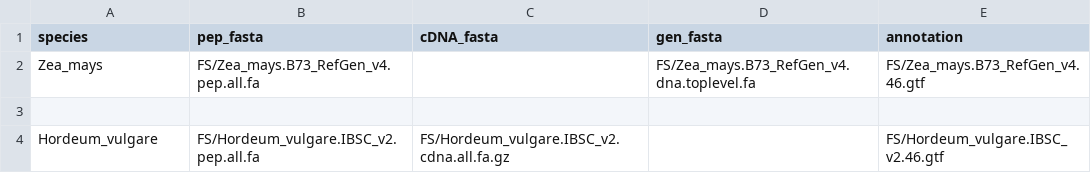
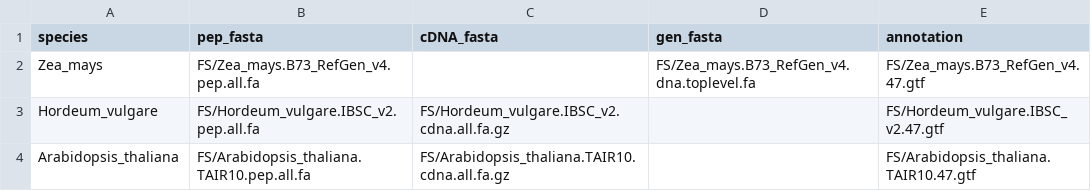
Before and after one commit to tgstoecker/A2TEA.Workflow, a TSV file: species.tsv, drawn as a sheet.

```diff
--- a/species.tsv
+++ b/species.tsv
@@ -1,4 +1,4 @@
 species	pep_fasta	cDNA_fasta	gen_fasta	annotation
-Zea_mays	FS/Zea_mays.B73_RefGen_v4.pep.all.fa		FS/Zea_mays.B73_RefGen_v4.dna.toplevel.fa	FS/Zea_mays.B73_RefGen_v4.46.gtf
-
-Hordeum_vulgare	FS/Hordeum_vulgare.IBSC_v2.pep.all.fa	FS/Hordeum_vulgare.IBSC_v2.cdna.all.fa.gz		FS/Hordeum_vulgare.IBSC_v2.46.gtf
+Zea_mays	FS/Zea_mays.B73_RefGen_v4.pep.all.fa		FS/Zea_mays.B73_RefGen_v4.dna.toplevel.fa	FS/Zea_mays.B73_RefGen_v4.47.gtf
+Hordeum_vulgare	FS/Hordeum_vulgare.IBSC_v2.pep.all.fa	FS/Hordeum_vulgare.IBSC_v2.cdna.all.fa.gz		FS/Hordeum_vulgare.IBSC_v2.47.gtf
+Arabidopsis_thaliana	FS/Arabidopsis_thaliana.TAIR10.pep.all.fa	FS/Arabidopsis_thaliana.TAIR10.cdna.all.fa.gz		FS/Arabidopsis_thaliana.TAIR10.47.gtf
```
Also changed, not shown: samples.tsv, 2 other files.
